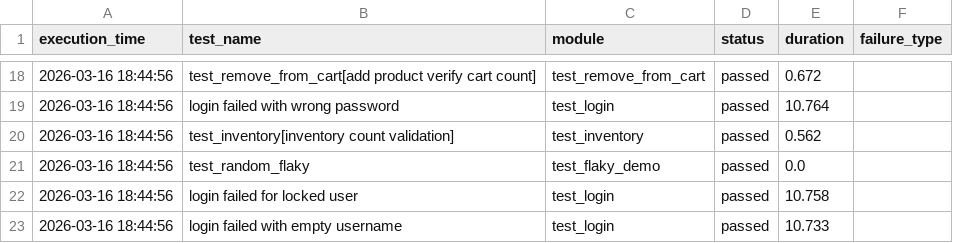
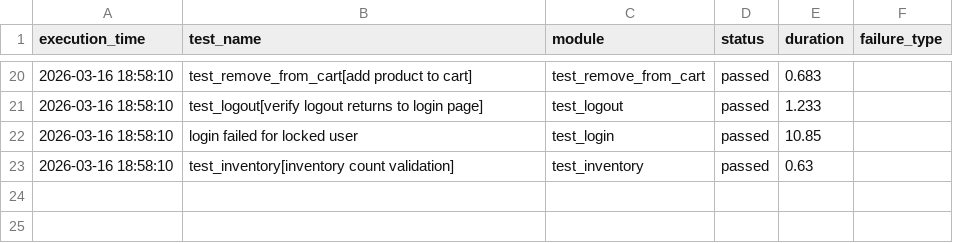
Before and after one commit to xiaoyu931/automation-testing-platform, a CSV file: reports/test_execution.csv, drawn as a sheet; only a part is shown, gaps mark what is left out; the diff covers the shown part only.

```diff
--- a/reports/test_execution.csv
+++ b/reports/test_execution.csv
@@ -18,6 +20,4 @@ execution_time,test_name,module,status,duration,failure_type
-2026-03-16 18:44:56,test_remove_from_cart[add product verify cart count],test_remove_from_cart,passed,0.672,
-2026-03-16 18:44:56,login failed with wrong password,test_login,passed,10.764,
-2026-03-16 18:44:56,test_inventory[inventory count validation],test_inventory,passed,0.562,
-2026-03-16 18:44:56,test_random_flaky,test_flaky_demo,passed,0.0,
-2026-03-16 18:44:56,login failed for locked user,test_login,passed,10.758,
-2026-03-16 18:44:56,login failed with empty username,test_login,passed,10.733,
+2026-03-16 18:58:10,test_remove_from_cart[add product to cart],test_remove_from_cart,passed,0.683,
+2026-03-16 18:58:10,test_logout[verify logout returns to login page],test_logout,passed,1.233,
+2026-03-16 18:58:10,login failed for locked user,test_login,passed,10.85,
+2026-03-16 18:58:10,test_inventory[inventory count validation],test_inventory,passed,0.63,
```
Also changed, not shown: 10 added rows, 8 removed rows and 18 edited cells elsewhere in this file, reports/test_history.csv, 3 other files.
